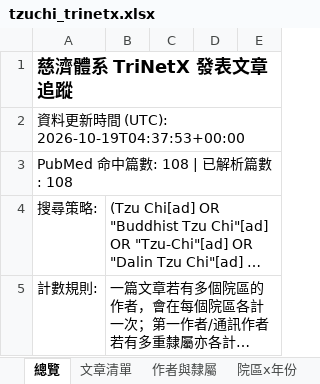
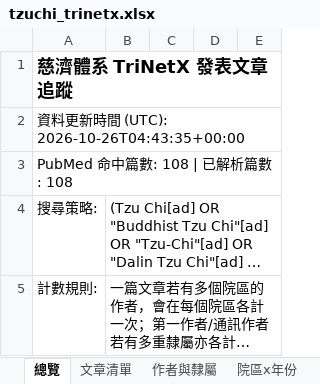
Before and after one commit to 96311123/-TriNetx-, an Excel workbook: docs/data/tzuchi_trinetx.xlsx, sheet 總覽, drawn as a sheet; only a part is shown; long unchanged cells end in …; values as stored, in another font and other column widths than the file's, no borders; the diff names each change by its address in the sheet, - before the commit and + after, or states it on an @@ line.

```diff
--- a/docs/data/tzuchi_trinetx.xlsx (sheet 總覽)
+++ b/docs/data/tzuchi_trinetx.xlsx (sheet 總覽)
-A2: 資料更新時間 (UTC): 2026-10-19T04:37:53+00:00
+A2: 資料更新時間 (UTC): 2026-10-26T04:43:35+00:00
```
Also changed, not shown: sheet 文章清單, 4 other files.
